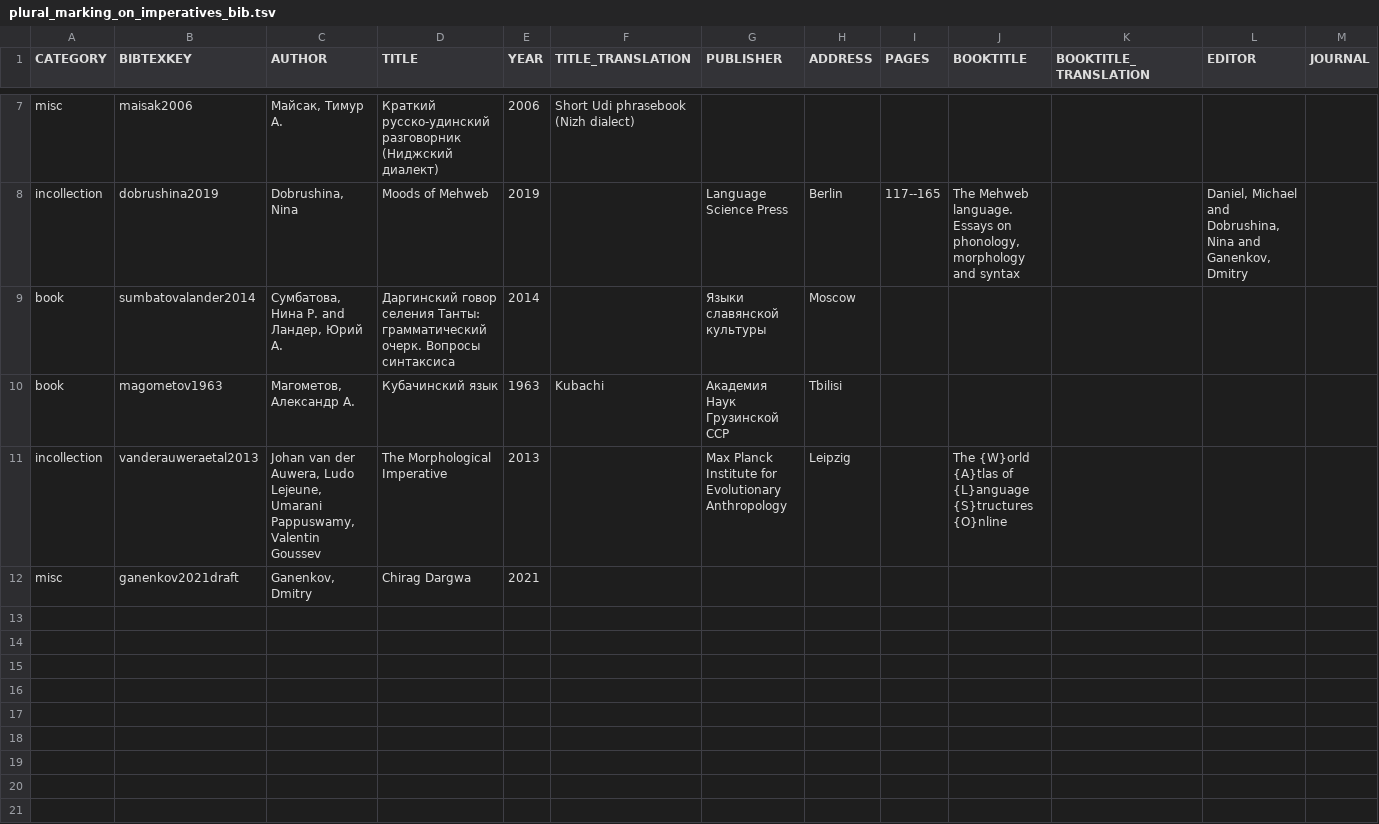
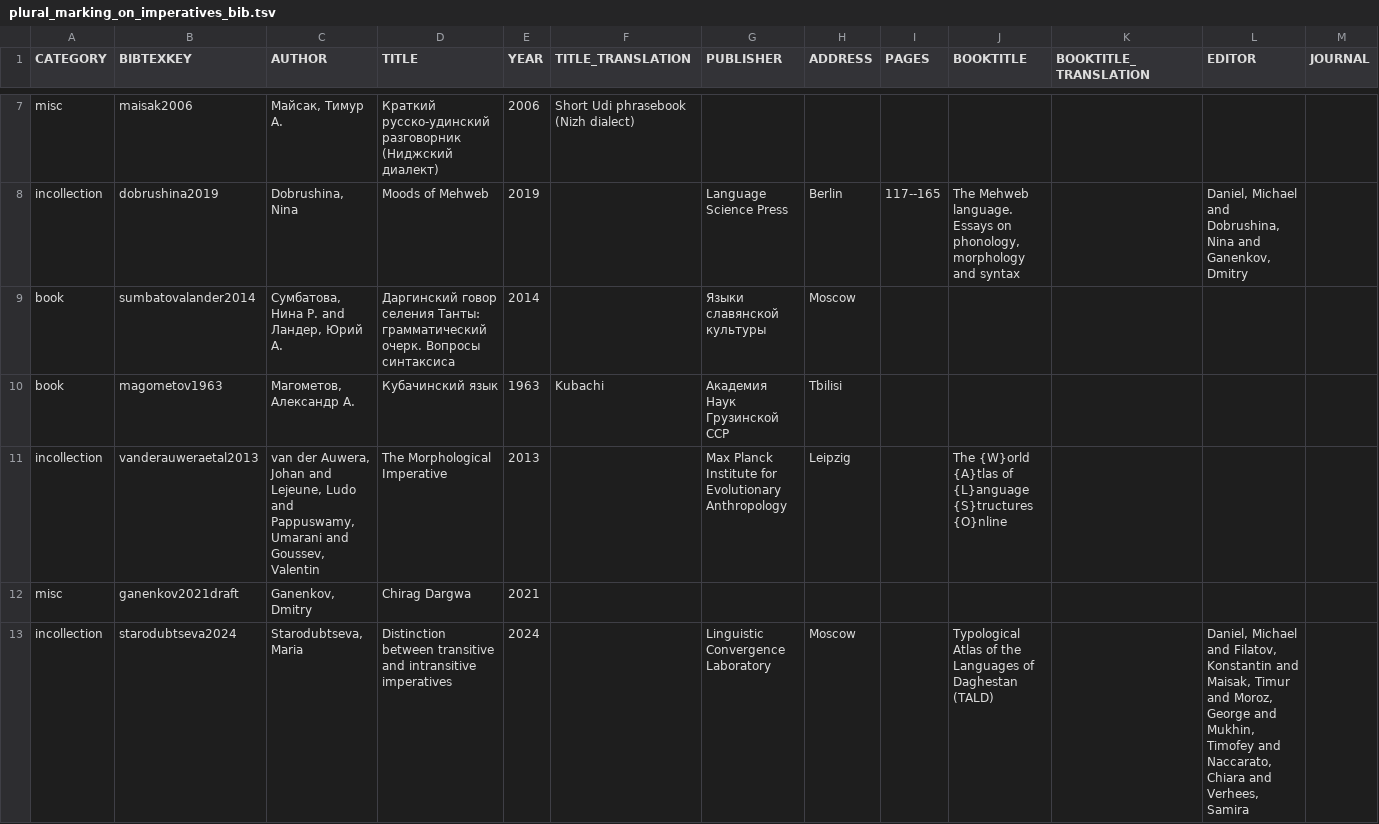
Before and after one commit to LingConLab/TALD, a TSV file: data/orig_bib_tsv/plural_marking_on_imperatives_bib.tsv, drawn as a sheet; only a part is shown, gaps mark what is left out; rows hold the shown columns only; the diff names each change by its address in the sheet, - before the commit and + after, or states it on an @@ line.

Commit message:
Add files via upload

```diff
--- a/data/orig_bib_tsv/plural_marking_on_imperatives_bib.tsv
+++ b/data/orig_bib_tsv/plural_marking_on_imperatives_bib.tsv
-C11 (AUTHOR): Johan van der Auwera, Ludo Lejeune, Umarani Pappuswamy, Valentin Goussev
+C11 (AUTHOR): van der Auwera, Johan and Lejeune, Ludo and Pappuswamy, Umarani and Goussev, Valentin
+row 13: incollection | starodubtseva2024 | Starodubtseva, Maria | Distinction between transitive and intransitive imperatives | 2024 |  | Linguistic Convergence Laboratory | Moscow |  | Typological Atlas of the Languages of Daghestan (TALD) |  | Daniel, Michael and Filatov, Konstantin and Maisak, Timur and Moroz, George and Mukhin, Timofey and Naccarato, Chiara and Verhees, Samira
```
